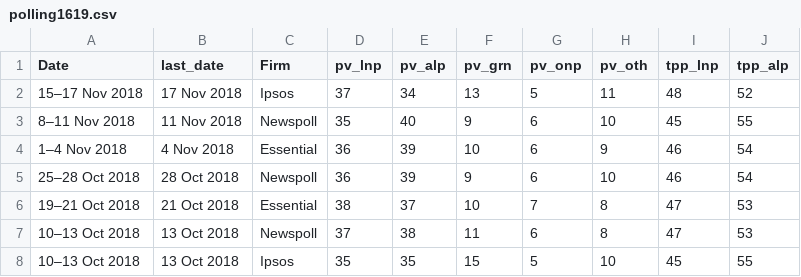
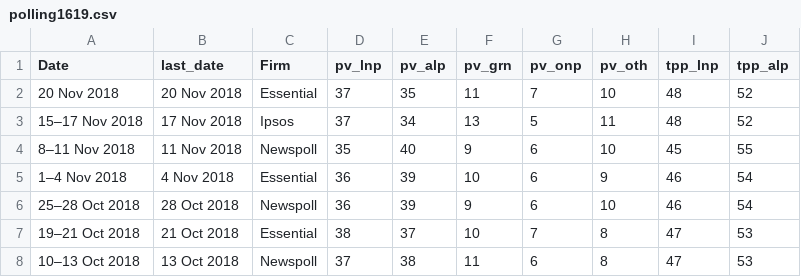
Before and after one commit to metacoretechs/wikipedia-aus-poll-charts, a CSV file: polling1619.csv, drawn as a sheet; only a part is shown; the shorter side is filled out with more unchanged rows; the diff names each change by its address in the sheet, - before the commit and + after, or states it on an @@ line.

Commit message:
20 Nov 2018 Essential

```diff
--- a/polling1619.csv
+++ b/polling1619.csv
+row 2: 20 Nov 2018 | 20 Nov 2018 | Essential | 37 | 35 | 11 | 7 | 10 | 48 | 52
```
Also changed, not shown: 2 other files.
